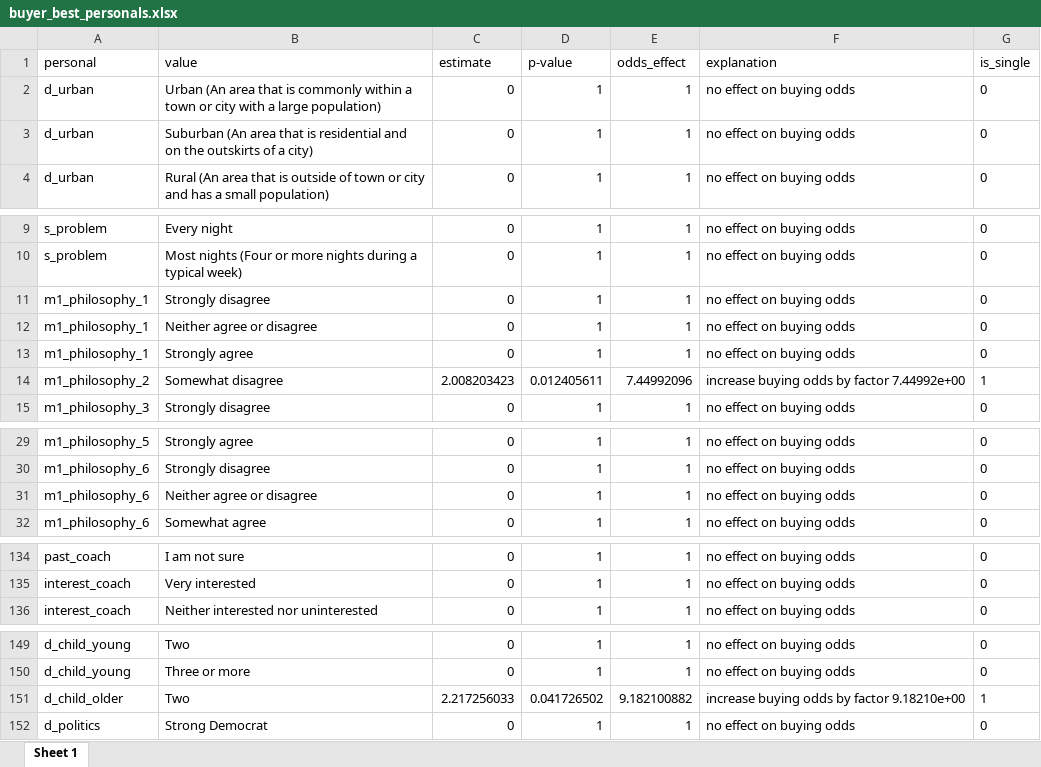
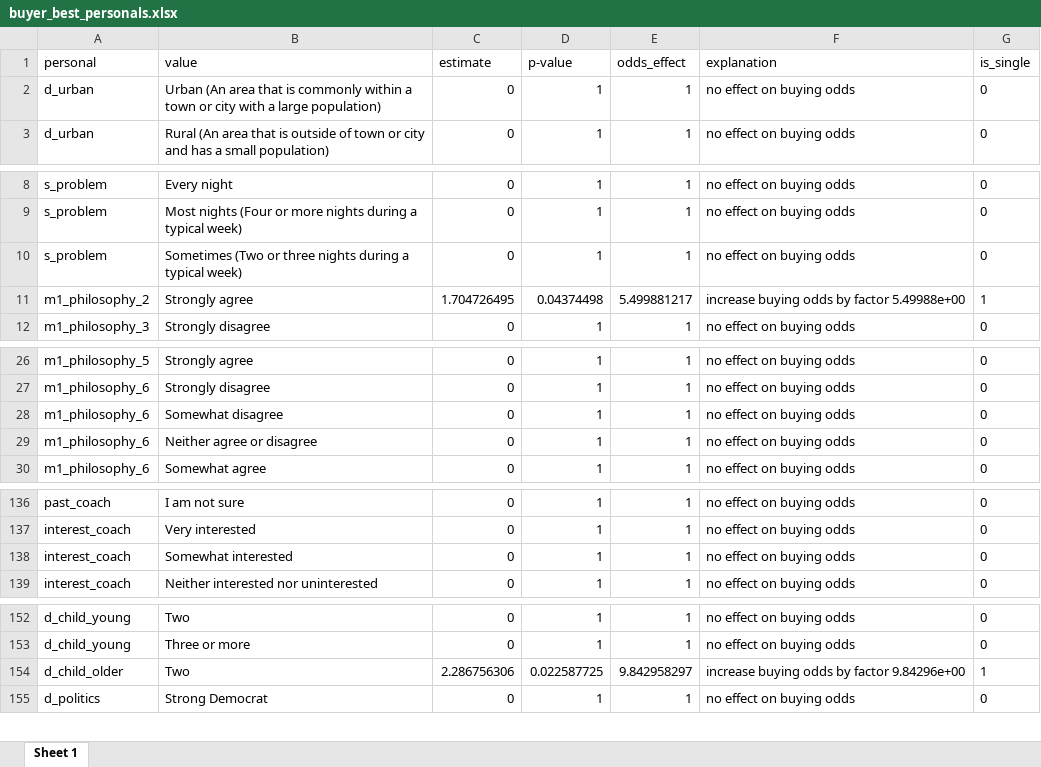
Before and after one commit to dkopcino/sleepers, an Excel workbook: data/buyer_best_personals.xlsx, sheet Sheet 1, drawn as a sheet; only a part is shown, gaps mark what is left out; values as stored, in another font and other column widths than the file's, no borders; removed rows and columns are numbered as before the commit, all else as after; the diff covers the shown part only; the diff names each change by its address in the sheet, - before the commit and + after, or states it on an @@ line.

```diff
--- a/data/buyer_best_personals.xlsx (sheet Sheet 1)
+++ b/data/buyer_best_personals.xlsx (sheet Sheet 1)
-row 3: d_urban | Suburban (An area that is residential and on the outskirts of a city) | 0 | 1 | 1 | no effect on buying odds | 0
-row 11: m1_philosophy_1 | Strongly disagree | 0 | 1 | 1 | no effect on buying odds | 0
-A10 (personal): m1_philosophy_1
+A10 (personal): s_problem
-B10 (value): Neither agree or disagree
+B10 (value): Sometimes (Two or three nights during a typical week)
-row 13: m1_philosophy_1 | Strongly agree | 0 | 1 | 1 | no effect on buying odds | 0
-B11 (value): Somewhat disagree
+B11 (value): Strongly agree
-C11 (estimate): 2.008203423
+C11 (estimate): 1.704726495
-D11 (p-value): 0.012405611
+D11 (p-value): 0.04374498
-E11 (odds_effect): 7.44992096
+E11 (odds_effect): 5.499881217
-F11 (explanation): increase buying odds by factor 7.44992e+00
+F11 (explanation): increase buying odds by factor 5.49988e+00
+row 28: m1_philosophy_6 | Somewhat disagree | 0 | 1 | 1 | no effect on buying odds | 0
+row 138: interest_coach | Somewhat interested | 0 | 1 | 1 | no effect on buying odds | 0
-C154 (estimate): 2.217256033
+C154 (estimate): 2.286756306
-D154 (p-value): 0.041726502
+D154 (p-value): 0.022587725
-E154 (odds_effect): 9.182100882
+E154 (odds_effect): 9.842958297
-F154 (explanation): increase buying odds by factor 9.18210e+00
+F154 (explanation): increase buying odds by factor 9.84296e+00
```
Also changed, not shown: 6 added rows, 2 removed rows and 17 edited cells elsewhere in this sheet, 8 other files.
